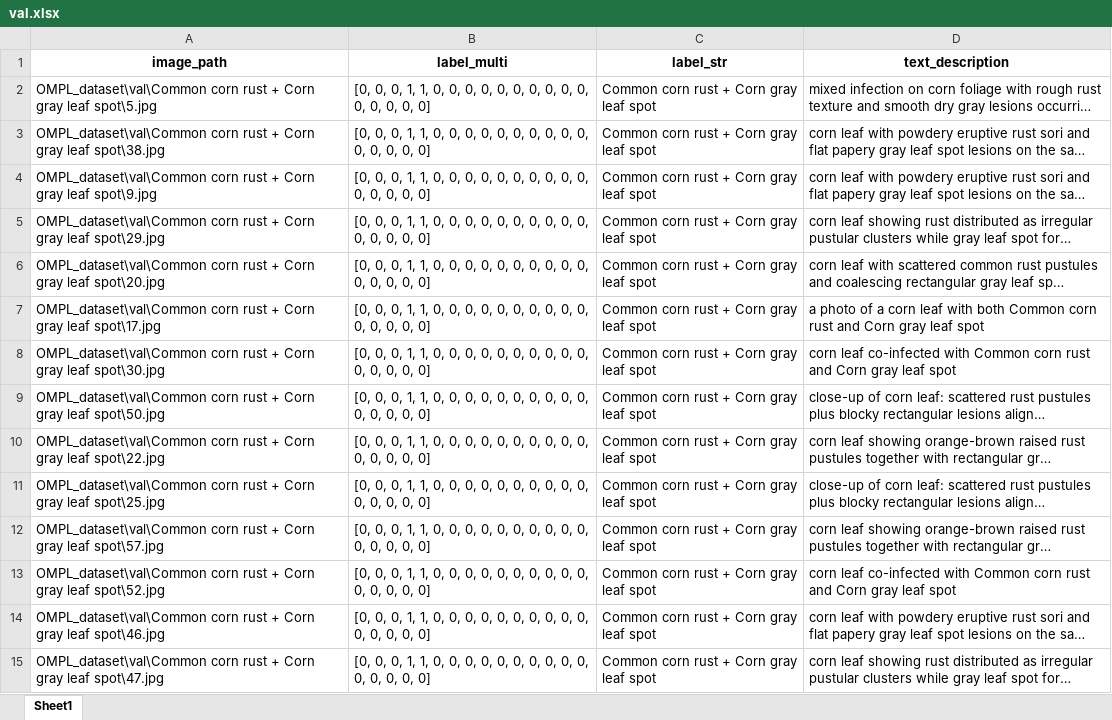
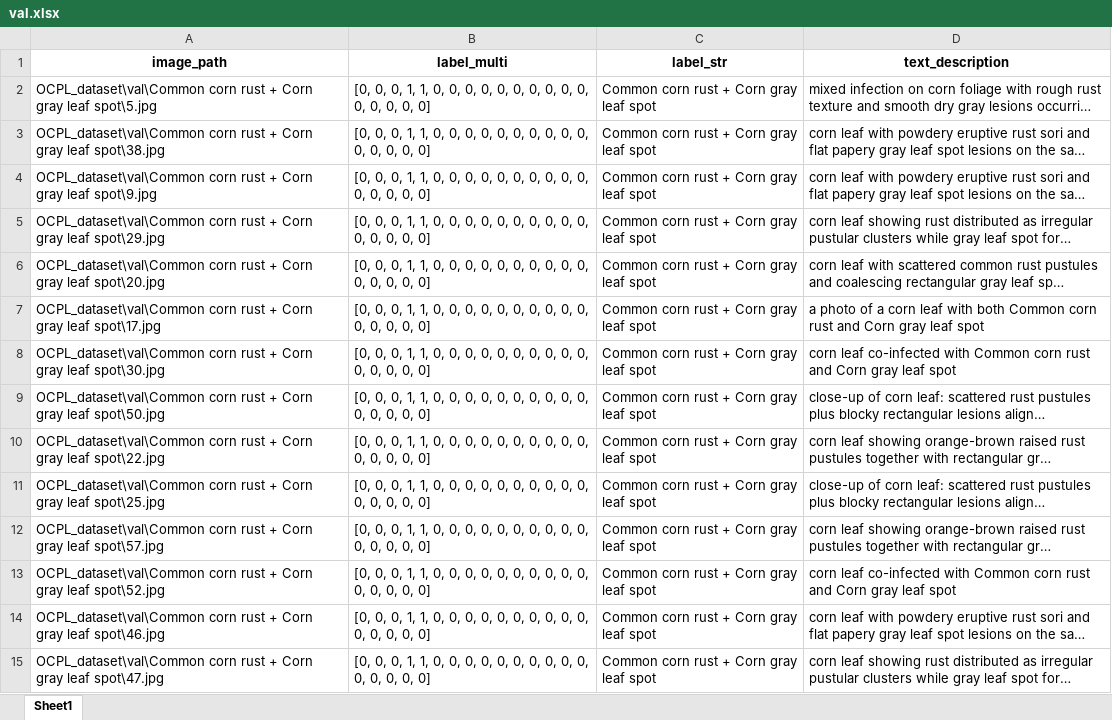
Before and after one commit to SmartCropTech/CA-CLIP, an Excel workbook: CA_CLIP_result/val.xlsx, sheet Sheet1, drawn as a sheet; only a part is shown; long unchanged cells end in …; values as stored, in another font and other column widths than the file's, no borders; the diff covers the shown part only; the diff names each change by its address in the sheet, - before the commit and + after, or states it on an @@ line.

```diff
--- a/CA_CLIP_result/val.xlsx (sheet Sheet1)
+++ b/CA_CLIP_result/val.xlsx (sheet Sheet1)
-A2 (image_path): OMPL_dataset\val\Common corn rust…
+A2 (image_path): OCPL_dataset\val\Common corn rust…
-A3 (image_path): OMPL_dataset\val\Common corn rust…
+A3 (image_path): OCPL_dataset\val\Common corn rust…
-A4 (image_path): OMPL_dataset\val\Common corn rust…
+A4 (image_path): OCPL_dataset\val\Common corn rust…
-A5 (image_path): OMPL_dataset\val\Common corn rust…
+A5 (image_path): OCPL_dataset\val\Common corn rust…
-A6 (image_path): OMPL_dataset\val\Common corn rust…
+A6 (image_path): OCPL_dataset\val\Common corn rust…
-A7 (image_path): OMPL_dataset\val\Common corn rust…
+A7 (image_path): OCPL_dataset\val\Common corn rust…
-A8 (image_path): OMPL_dataset\val\Common corn rust…
+A8 (image_path): OCPL_dataset\val\Common corn rust…
-A9 (image_path): OMPL_dataset\val\Common corn rust…
+A9 (image_path): OCPL_dataset\val\Common corn rust…
-A10 (image_path): OMPL_dataset\val\Common corn rust…
+A10 (image_path): OCPL_dataset\val\Common corn rust…
-A11 (image_path): OMPL_dataset\val\Common corn rust…
+A11 (image_path): OCPL_dataset\val\Common corn rust…
-A12 (image_path): OMPL_dataset\val\Common corn rust…
+A12 (image_path): OCPL_dataset\val\Common corn rust…
-A13 (image_path): OMPL_dataset\val\Common corn rust…
+A13 (image_path): OCPL_dataset\val\Common corn rust…
-A14 (image_path): OMPL_dataset\val\Common corn rust…
+A14 (image_path): OCPL_dataset\val\Common corn rust…
-A15 (image_path): OMPL_dataset\val\Common corn rust…
+A15 (image_path): OCPL_dataset\val\Common corn rust…
```
Also changed, not shown: 1606 edited cells elsewhere in this sheet, CA_CLIP_result/test.xlsx, CA_CLIP_result/train.xlsx, 1 other file.
